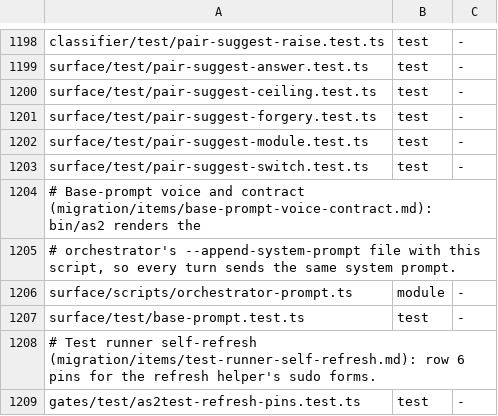
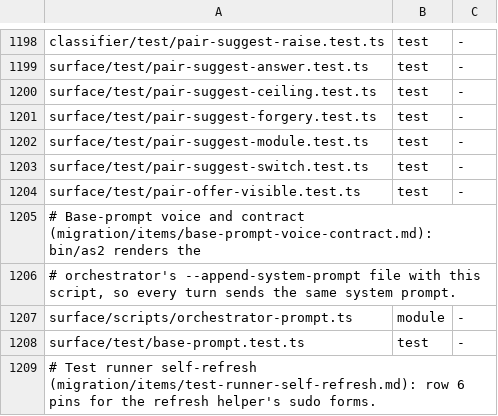
Before and after one commit to loadedsith/agent-system-2.0, a TSV file: install/manifest.tsv, drawn as a sheet; only a part is shown, gaps mark what is left out; the shorter side is filled out with more unchanged rows; the diff names each change by its address in the sheet, - before the commit and + after, or states it on an @@ line.

Commit message:
install/manifest.tsv: row for surface/test/pair-offer-visible.test.ts

```diff
--- a/install/manifest.tsv
+++ b/install/manifest.tsv
+row 1204: surface/test/pair-offer-visible.test.ts | test | -
```
